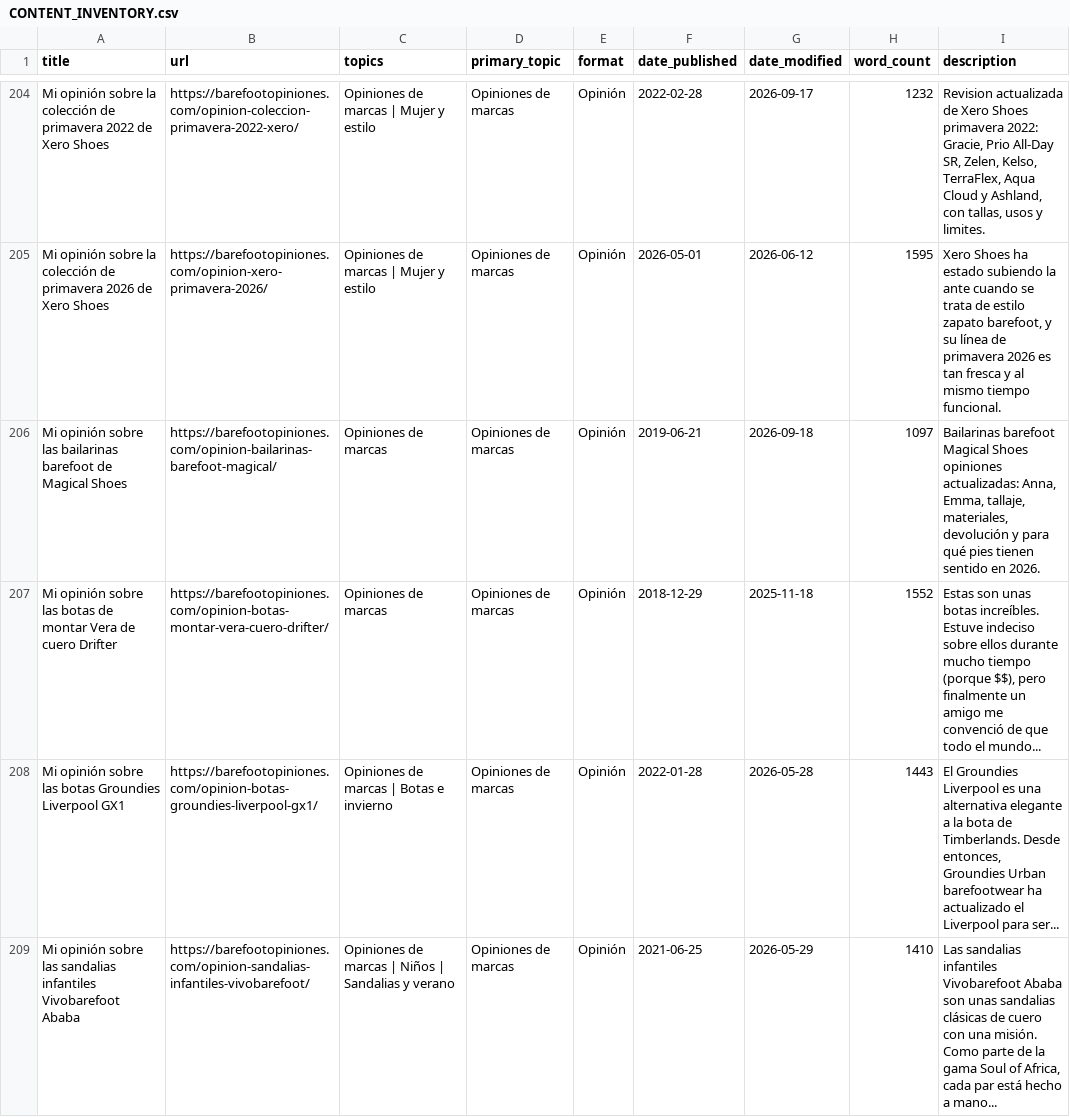
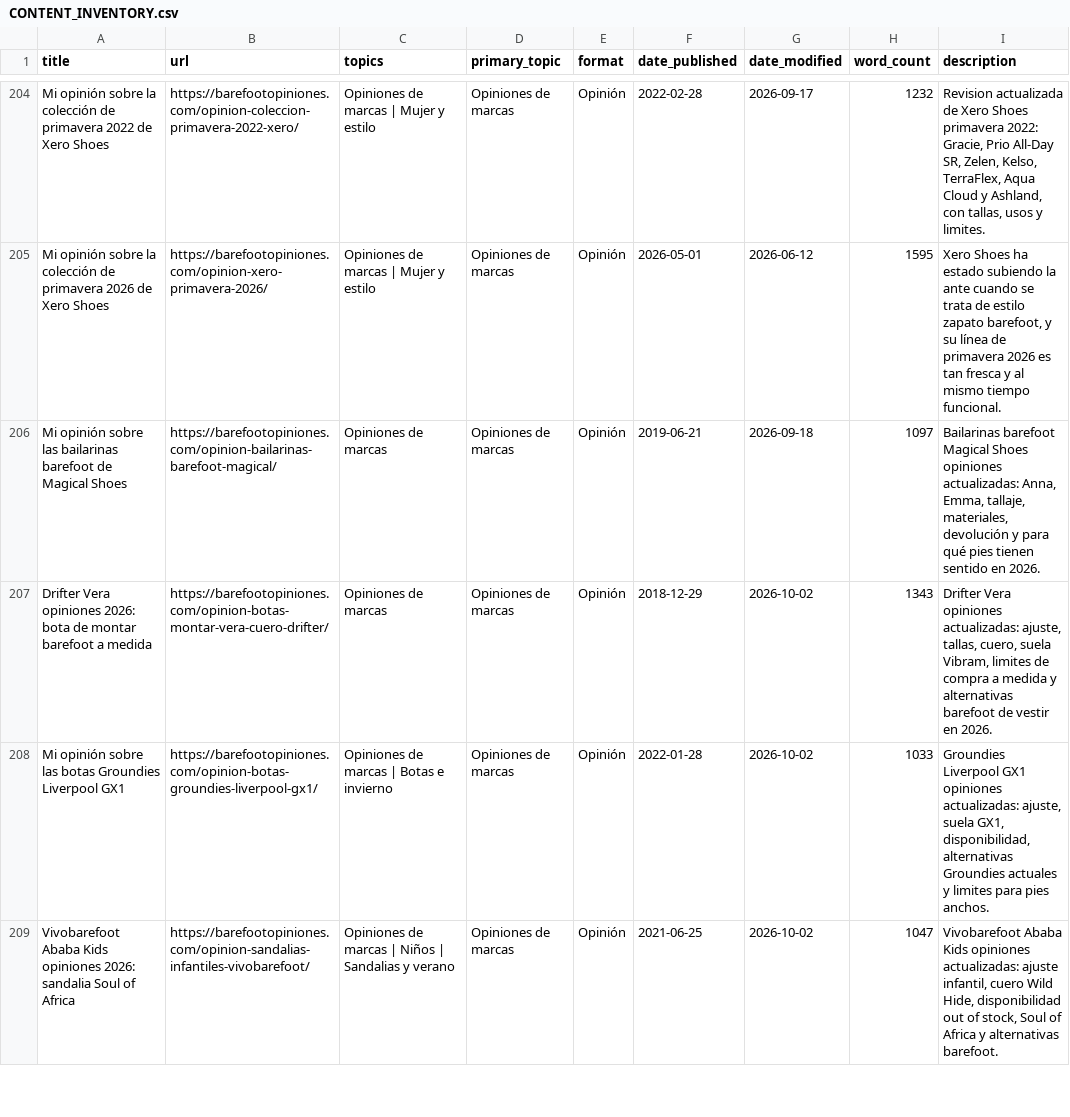
Before and after one commit to erikhsu70/barefootopiniones, a CSV file: CONTENT_INVENTORY.csv, drawn as a sheet; only a part is shown, gaps mark what is left out; the diff covers the shown part only.

Commit message:
Update five legacy barefoot reviews

```diff
--- a/CONTENT_INVENTORY.csv
+++ b/CONTENT_INVENTORY.csv
@@ -206,4 +206,4 @@
 "Mi opinión sobre las bailarinas barefoot de Magical Shoes","https://barefootopiniones.com/opinion-bailarinas-barefoot-magical/","Opiniones de marcas","Opiniones de marcas","Opinión","2019-06-21","2026-09-18","1097","Bailarinas barefoot Magical Shoes opiniones actualizadas: Anna, Emma, tallaje, materiales, devolución y para qué pies tienen sentido en 2026."
-"Mi opinión sobre las botas de montar Vera de cuero Drifter","https://barefootopiniones.com/opinion-botas-montar-vera-cuero-drifter/","Opiniones de marcas","Opiniones de marcas","Opinión","2018-12-29","2025-11-18","1552","Estas son unas botas increíbles. Estuve indeciso sobre ellos durante mucho tiempo (porque $$), pero finalmente un amigo me convenció de que todo el mundo..."
-"Mi opinión sobre las botas Groundies Liverpool GX1","https://barefootopiniones.com/opinion-botas-groundies-liverpool-gx1/","Opiniones de marcas | Botas e invierno","Opiniones de marcas","Opinión","2022-01-28","2026-05-28","1443","El Groundies Liverpool es una alternativa elegante a la bota de Timberlands. Desde entonces, Groundies Urban barefootwear ha actualizado el Liverpool para ser..."
-"Mi opinión sobre las sandalias infantiles Vivobarefoot Ababa","https://barefootopiniones.com/opinion-sandalias-infantiles-vivobarefoot/","Opiniones de marcas | Niños | Sandalias y verano","Opiniones de marcas","Opinión","2021-06-25","2026-05-29","1410","Las sandalias infantiles Vivobarefoot Ababa son unas sandalias clásicas de cuero con una misión. Como parte de la gama Soul of Africa, cada par está hecho a mano..."
+"Drifter Vera opiniones 2026: bota de montar barefoot a medida","https://barefootopiniones.com/opinion-botas-montar-vera-cuero-drifter/","Opiniones de marcas","Opiniones de marcas","Opinión","2018-12-29","2026-10-02","1343","Drifter Vera opiniones actualizadas: ajuste, tallas, cuero, suela Vibram, limites de compra a medida y alternativas barefoot de vestir en 2026."
+"Mi opinión sobre las botas Groundies Liverpool GX1","https://barefootopiniones.com/opinion-botas-groundies-liverpool-gx1/","Opiniones de marcas | Botas e invierno","Opiniones de marcas","Opinión","2022-01-28","2026-10-02","1033","Groundies Liverpool GX1 opiniones actualizadas: ajuste, suela GX1, disponibilidad, alternativas Groundies actuales y limites para pies anchos."
+"Vivobarefoot Ababa Kids opiniones 2026: sandalia Soul of Africa","https://barefootopiniones.com/opinion-sandalias-infantiles-vivobarefoot/","Opiniones de marcas | Niños | Sandalias y verano","Opiniones de marcas","Opinión","2021-06-25","2026-10-02","1047","Vivobarefoot Ababa Kids opiniones actualizadas: ajuste infantil, cuero Wild Hide, disponibilidad out of stock, Soul of Africa y alternativas barefoot."
```
Also changed, not shown: 8 edited cells elsewhere in this file, 9 other files.
